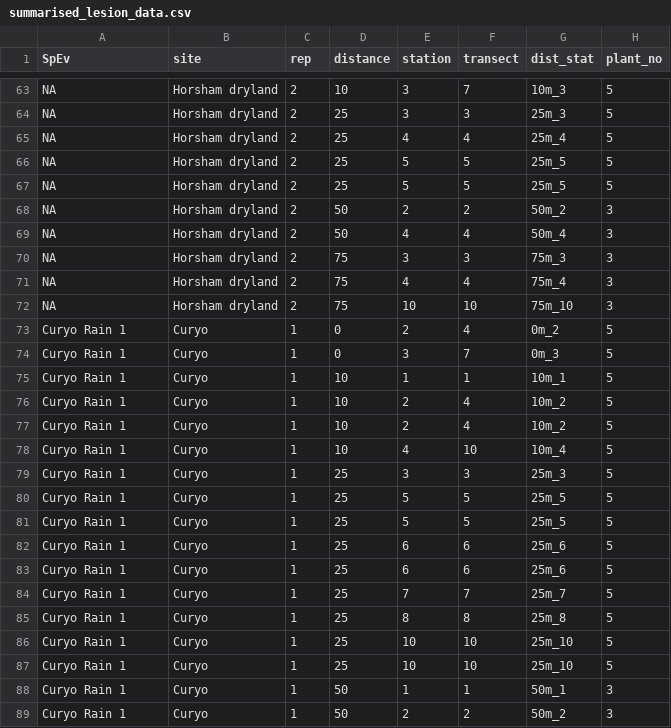
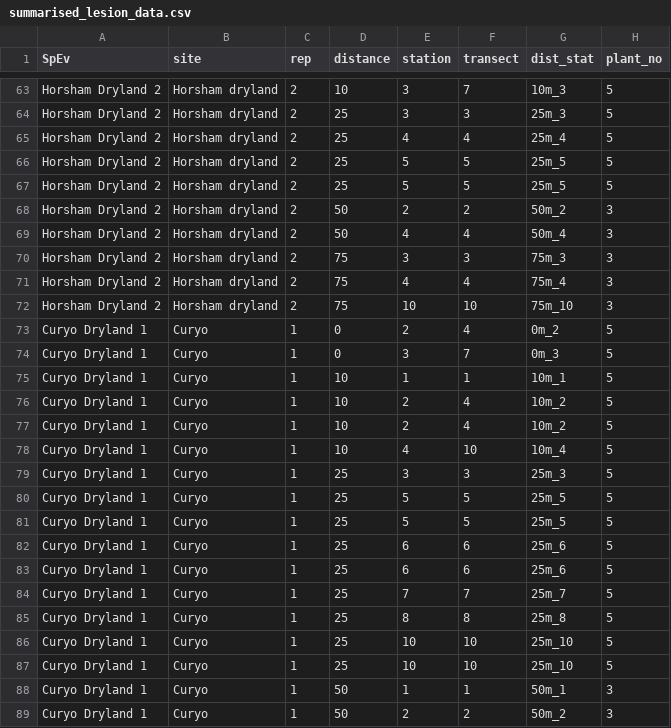
Before and after one commit to adamhsparks/ChickpeaAscoDispersal, a CSV file: cache/summarised_lesion_data.csv, drawn as a sheet; only a part is shown, gaps mark what is left out; the diff covers the shown part only; the diff names each change by its address in the sheet, - before the commit and + after, or states it on an @@ line.

```diff
--- a/cache/summarised_lesion_data.csv
+++ b/cache/summarised_lesion_data.csv
-A63:A72 (SpEv): NA
+A63:A72 (SpEv): Horsham Dryland 2
-A73:A89 (SpEv): Curyo Rain 1
+A73:A89 (SpEv): Curyo Dryland 1
```
Also changed, not shown: 96 edited cells elsewhere in this file, 2 other files.
